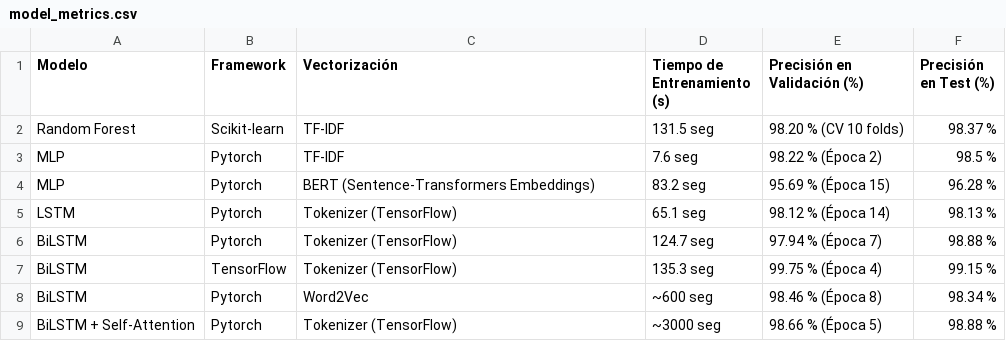
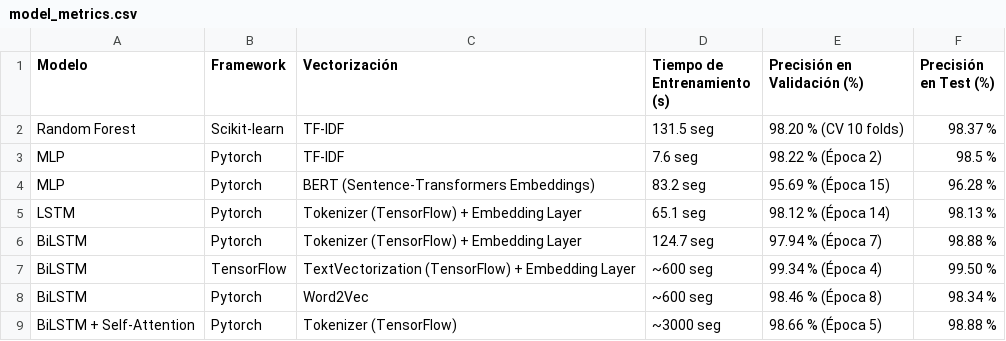
Before and after one commit to guillermo-grande/Fake-News-Detection, a CSV file: app/static/model_metrics.csv, drawn as a sheet.

Commit message:
Incredible performance from Tensorflow and image

```diff
--- a/app/static/model_metrics.csv
+++ b/app/static/model_metrics.csv
@@ -4,5 +4,5 @@ MLP, Pytorch, TF-IDF, 7.6 seg, 98.22 % (Época 2), 98.5 %
 MLP, Pytorch, BERT (Sentence-Transformers Embeddings), 83.2 seg, 95.69 % (Época 15), 96.28 %
-LSTM, Pytorch, Tokenizer (TensorFlow), 65.1 seg, 98.12 % (Época 14), 98.13 %
-BiLSTM, Pytorch, Tokenizer (TensorFlow), 124.7 seg, 97.94 % (Época 7), 98.88 %
-BiLSTM, TensorFlow, Tokenizer (TensorFlow), 135.3 seg, 99.75 % (Época 4), 99.15 %
+LSTM, Pytorch, Tokenizer (TensorFlow) + Embedding Layer, 65.1 seg, 98.12 % (Época 14), 98.13 %
+BiLSTM, Pytorch, Tokenizer (TensorFlow) + Embedding Layer, 124.7 seg, 97.94 % (Época 7), 98.88 %
+BiLSTM, TensorFlow, TextVectorization (TensorFlow) + Embedding Layer, ~600 seg, 99.34 % (Época 4), 99.50 %
 BiLSTM, Pytorch, Word2Vec, ~600 seg, 98.46 % (Época 8), 98.34 %
```
Also changed, not shown: 2 other files.
